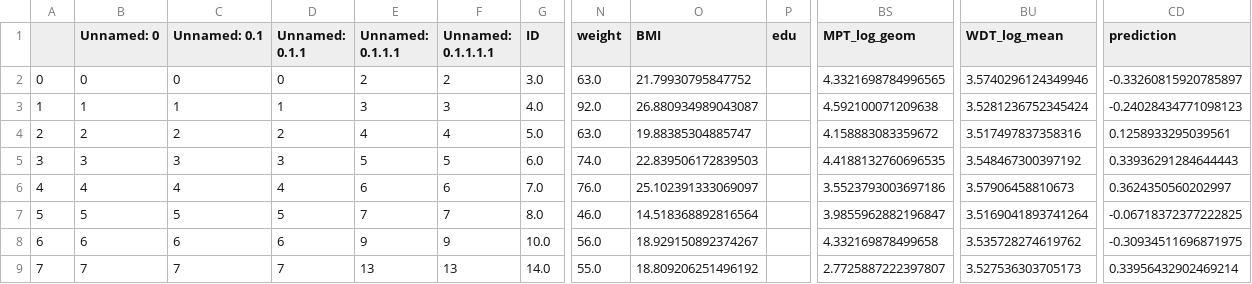
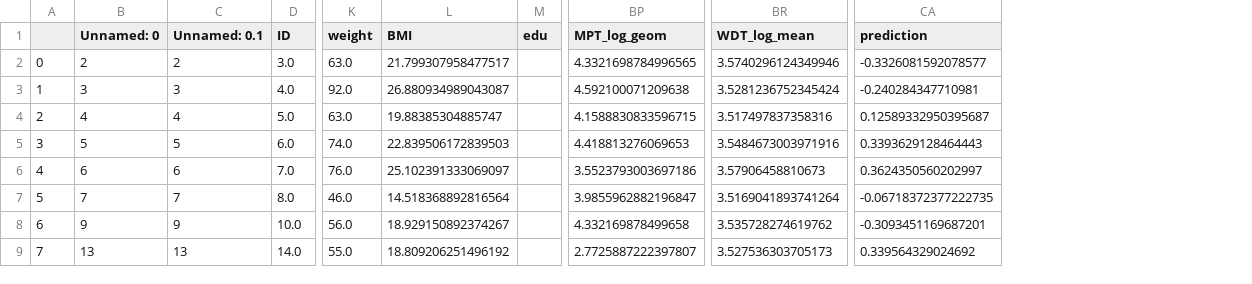
Before and after one commit to spisakt/RPN-signature, a CSV file: res/szeged_sample_excl.csv, drawn as a sheet; only a part is shown, gaps mark what is left out; removed rows and columns are numbered as before the commit, all else as after; the diff covers the shown part only; the diff names each change by its address in the sheet, - before the commit and + after, or states it on an @@ line.

```diff
--- a/res/szeged_sample_excl.csv
+++ b/res/szeged_sample_excl.csv
-column D (Unnamed: 0.1.1), rows 2-9: 0 | 1 | 2 | 3 | 4 | 5 | 6 | 7
-column E (Unnamed: 0.1.1.1), rows 2-9: 2 | 3 | 4 | 5 | 6 | 7 | 9 | 13
-column F (Unnamed: 0.1.1.1.1), rows 2-9: 2 | 3 | 4 | 5 | 6 | 7 | 9 | 13
-B2 (Unnamed: 0): 0
+B2 (Unnamed: 0): 2
-C2 (Unnamed: 0.1): 0
+C2 (Unnamed: 0.1): 2
-L2 (BMI): 21.79930795847752
+L2 (BMI): 21.799307958477517
-CA2 (prediction): -0.33260815920785897
+CA2 (prediction): -0.3326081592078577
-B3 (Unnamed: 0): 1
+B3 (Unnamed: 0): 3
-C3 (Unnamed: 0.1): 1
+C3 (Unnamed: 0.1): 3
-CA3 (prediction): -0.24028434771098123
+CA3 (prediction): -0.240284347710981
-B4 (Unnamed: 0): 2
+B4 (Unnamed: 0): 4
-C4 (Unnamed: 0.1): 2
+C4 (Unnamed: 0.1): 4
-BP4 (MPT_log_geom): 4.158883083359672
+BP4 (MPT_log_geom): 4.1588830833596715
-CA4 (prediction): 0.1258933295039561
+CA4 (prediction): 0.12589332950395687
-B5 (Unnamed: 0): 3
+B5 (Unnamed: 0): 5
-C5 (Unnamed: 0.1): 3
+C5 (Unnamed: 0.1): 5
-BP5 (MPT_log_geom): 4.4188132760696535
+BP5 (MPT_log_geom): 4.418813276069653
-BR5 (WDT_log_mean): 3.548467300397192
+BR5 (WDT_log_mean): 3.5484673003971916
-CA5 (prediction): 0.33936291284644443
+CA5 (prediction): 0.3393629128464443
-B6 (Unnamed: 0): 4
+B6 (Unnamed: 0): 6
-C6 (Unnamed: 0.1): 4
+C6 (Unnamed: 0.1): 6
-B7 (Unnamed: 0): 5
+B7 (Unnamed: 0): 7
-C7 (Unnamed: 0.1): 5
+C7 (Unnamed: 0.1): 7
-CA7 (prediction): -0.06718372377222825
+CA7 (prediction): -0.06718372377222735
-B8 (Unnamed: 0): 6
+B8 (Unnamed: 0): 9
-C8 (Unnamed: 0.1): 6
+C8 (Unnamed: 0.1): 9
-CA8 (prediction): -0.30934511696871975
+CA8 (prediction): -0.3093451169687201
-B9 (Unnamed: 0): 7
+B9 (Unnamed: 0): 13
-C9 (Unnamed: 0.1): 7
+C9 (Unnamed: 0.1): 13
-CA9 (prediction): 0.33956432902469214
+CA9 (prediction): 0.339564329024692
```
Also changed, not shown: 39 edited cells elsewhere in this file, res/bochum_sample_excl.csv, res/essen_sample_excl.csv, 11 other files.
